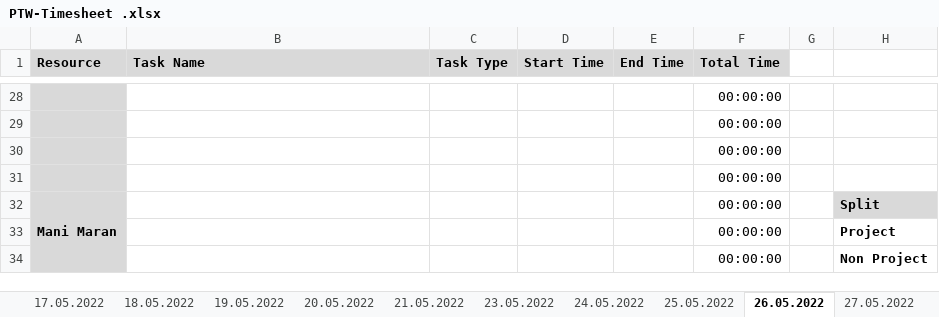
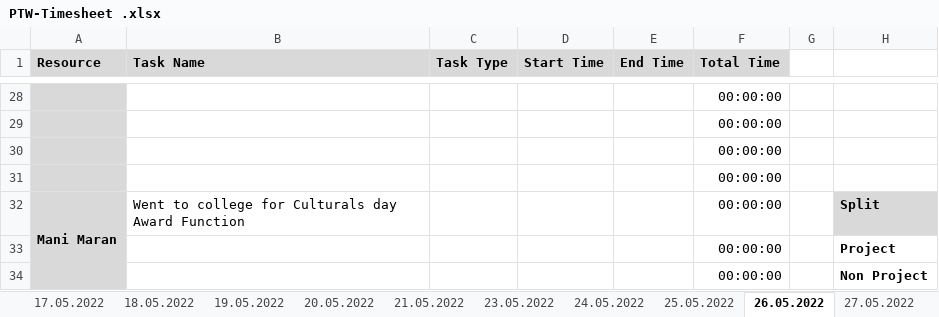
Before and after one commit to arvi9/ASPNet-WebAPI-Anngular-Project, an Excel workbook: Aurora/Process/PTW-Timesheet .xlsx, sheet 26.05.2022, drawn as a sheet; only a part is shown, gaps mark what is left out; values as stored, in another font and other column widths than the file's, no borders; conditional formats not drawn; the diff names each change by its address in the sheet, - before the commit and + after, or states it on an @@ line.

```diff
--- a/Aurora/Process/PTW-Timesheet .xlsx (sheet 26.05.2022)
+++ b/Aurora/Process/PTW-Timesheet .xlsx (sheet 26.05.2022)
-B32 (Task Name): (empty)
+B32 (Task Name): Went to college for Culturals day Award Function
```
Also changed, not shown: sheet 27.05.2022, sheet 31.05.2022, sheet 30.05.2022, sheet 25.05.2022, sheet 24.05.2022, other sheet tabs.
